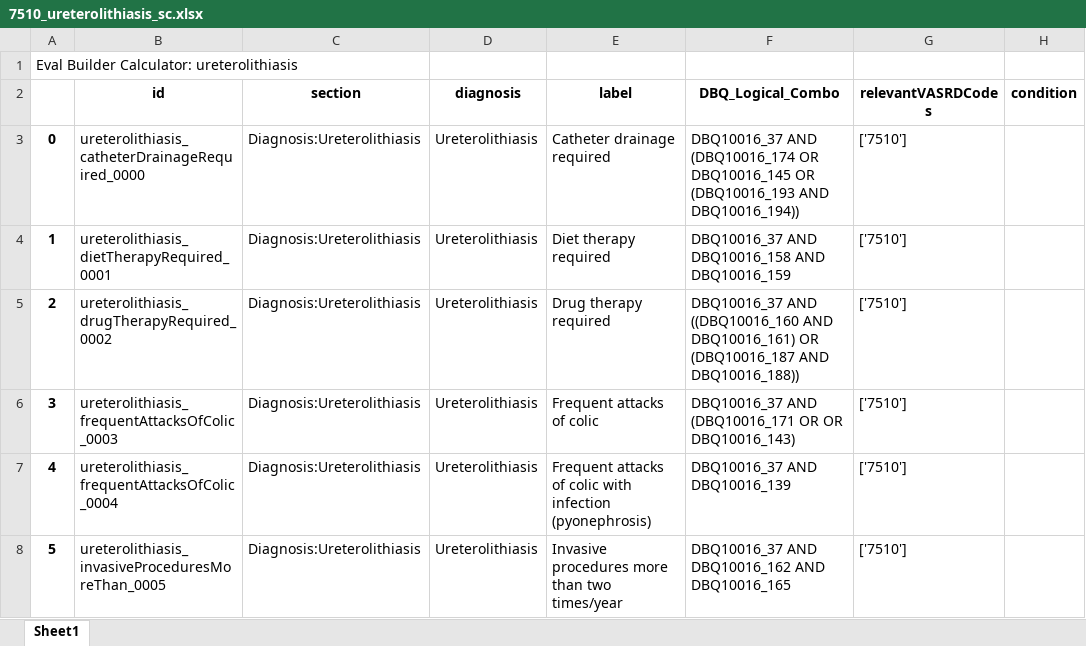
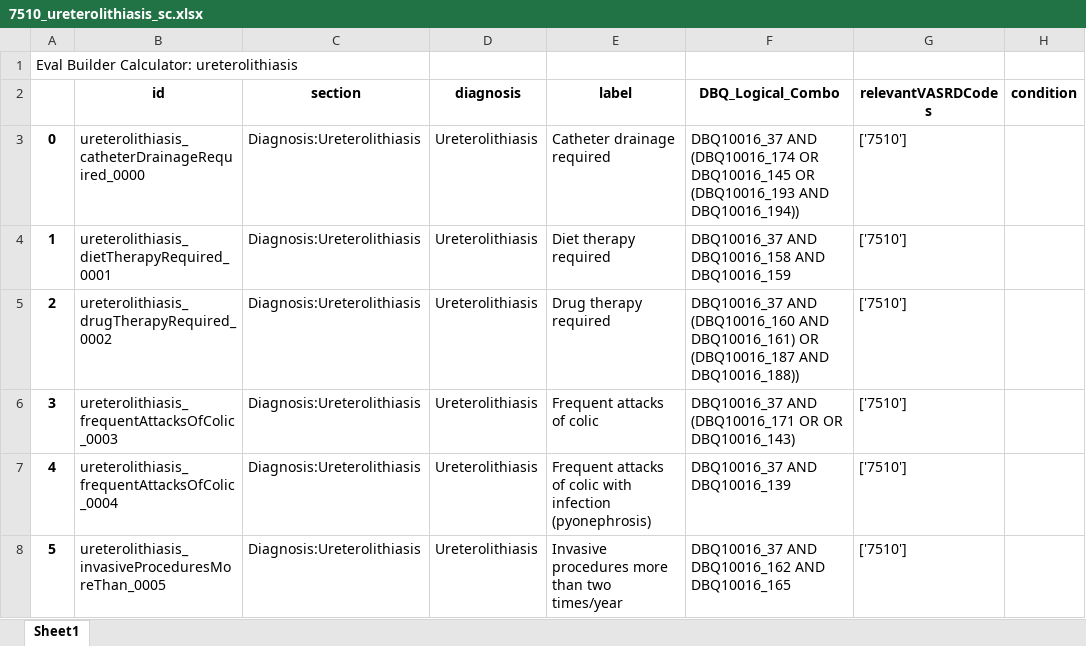
Before and after one commit to amida-tech/mcp-data-client, an Excel workbook: sample-data/7510_ureterolithiasis_sc.xlsx, sheet Sheet1, drawn as a sheet; only a part is shown; values as stored, in another font and other column widths than the file's, no borders; the diff names each change by its address in the sheet, - before the commit and + after, or states it on an @@ line.

```diff
--- a/sample-data/7510_ureterolithiasis_sc.xlsx (sheet Sheet1)
+++ b/sample-data/7510_ureterolithiasis_sc.xlsx (sheet Sheet1)
-F5 (DBQ_Logical_Combo): DBQ10016_37 AND ((DBQ10016_160 AND DBQ10016_161)…
+F5 (DBQ_Logical_Combo): DBQ10016_37 AND (DBQ10016_160 AND DBQ10016_161)…
```
Also changed, not shown: sample-data/7110_aortic-aneurysm.xlsx.
